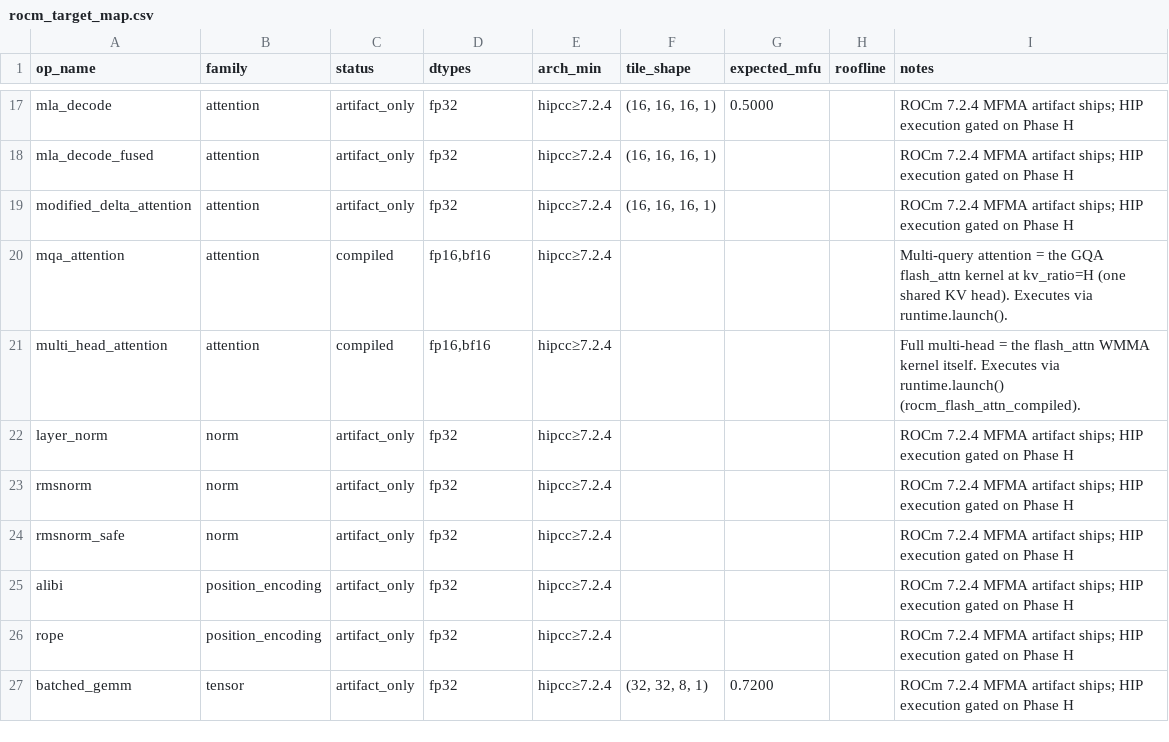
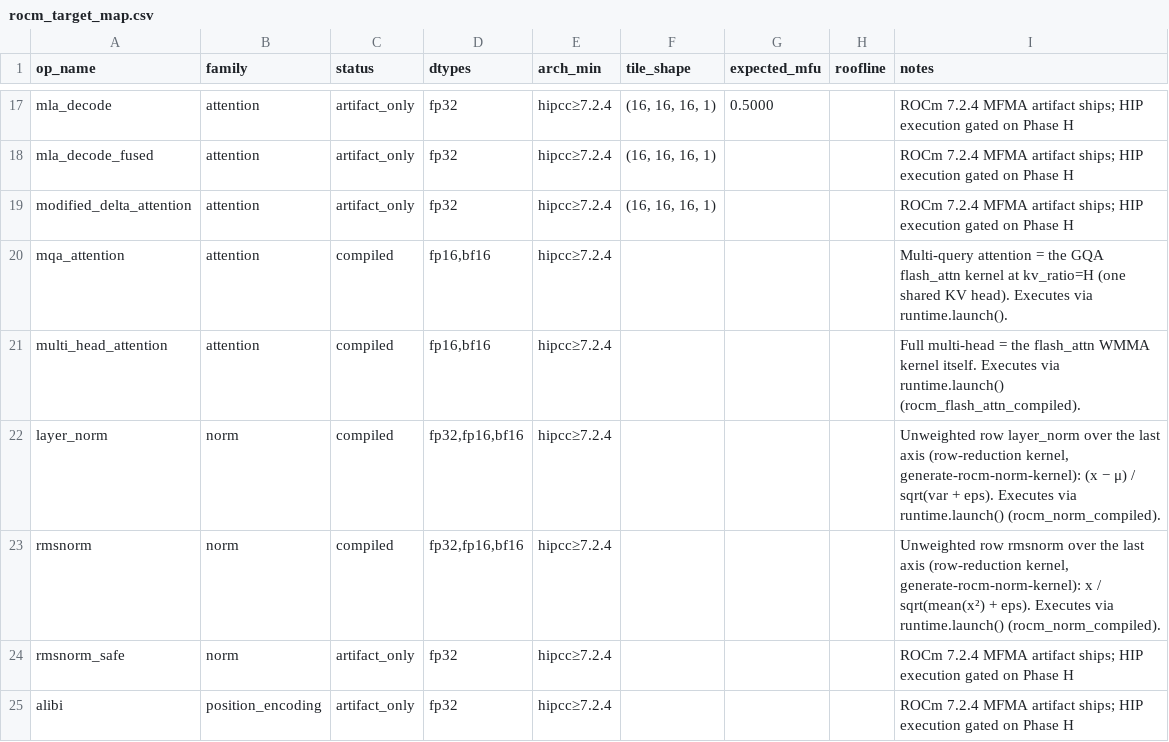
Before and after one commit to gstoner/tessera, a CSV file: docs/audit/generated/rocm_target_map.csv, drawn as a sheet; only a part is shown, gaps mark what is left out; the shorter side is filled out with more unchanged rows.

```diff
--- a/docs/audit/generated/rocm_target_map.csv
+++ b/docs/audit/generated/rocm_target_map.csv
@@ -21,4 +21,4 @@ mqa_attention,attention,compiled,"fp16,bf16",hipcc≥7.2.4,,,,Multi-query attent
 multi_head_attention,attention,compiled,"fp16,bf16",hipcc≥7.2.4,,,,Full multi-head = the flash_attn WMMA kernel itself. Executes via runtime.launch() (rocm_flash_attn_compiled).
-layer_norm,norm,artifact_only,fp32,hipcc≥7.2.4,,,,ROCm 7.2.4 MFMA artifact ships; HIP execution gated on Phase H
-rmsnorm,norm,artifact_only,fp32,hipcc≥7.2.4,,,,ROCm 7.2.4 MFMA artifact ships; HIP execution gated on Phase H
+layer_norm,norm,compiled,"fp32,fp16,bf16",hipcc≥7.2.4,,,,"Unweighted row layer_norm over the last axis (row-reduction kernel, generate-rocm-norm-kernel): (x − μ) / sqrt(var + eps). Executes via runtime.launch() (rocm_norm_compiled)."
+rmsnorm,norm,compiled,"fp32,fp16,bf16",hipcc≥7.2.4,,,,"Unweighted row rmsnorm over the last axis (row-reduction kernel, generate-rocm-norm-kernel): x / sqrt(mean(x²) + eps). Executes via runtime.launch() (rocm_norm_compiled)."
 rmsnorm_safe,norm,artifact_only,fp32,hipcc≥7.2.4,,,,ROCm 7.2.4 MFMA artifact ships; HIP execution gated on Phase H
```
Also changed, not shown: docs/audit/generated/runtime_execution_matrix.csv, docs/audit/generated/test_coverage.csv, 14 other files.
